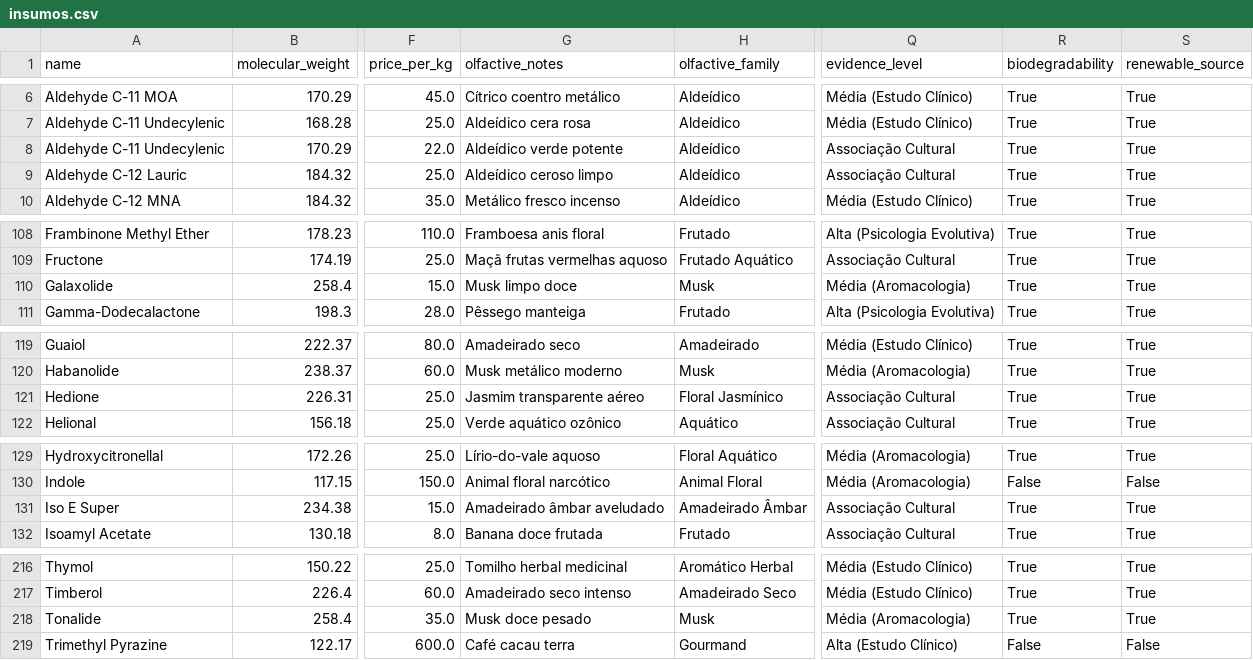
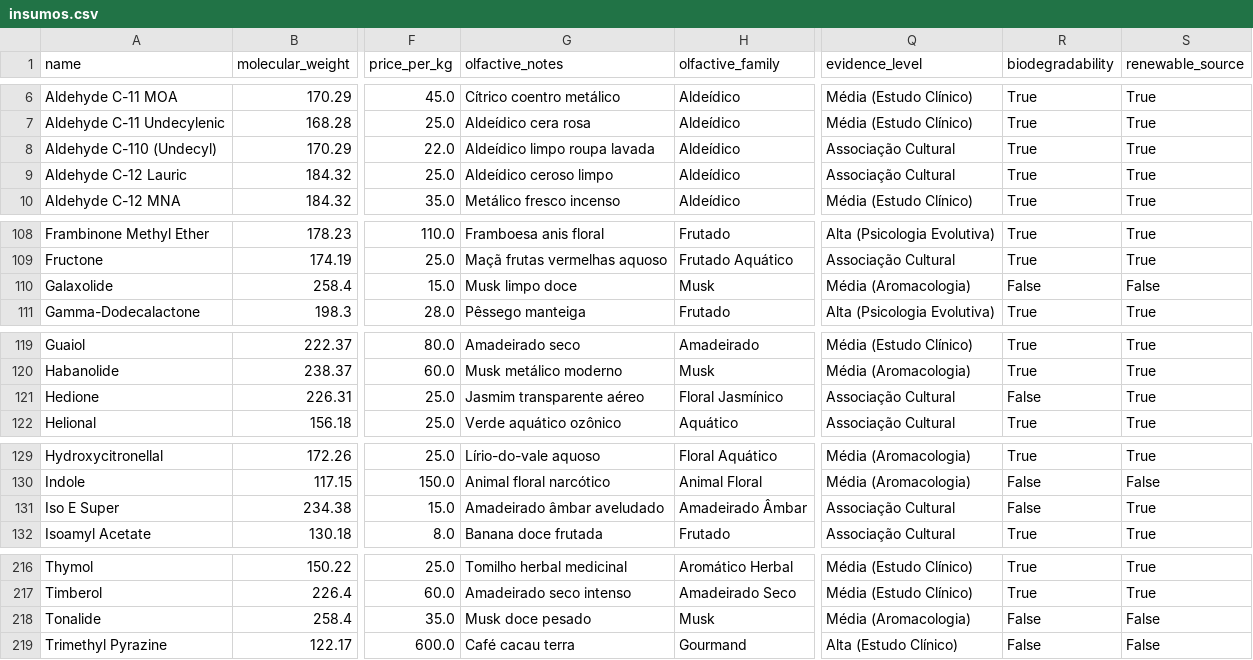
Before and after one commit to juliapinheiro42/perfumaria-ai, a CSV file: insumos.csv, drawn as a sheet; only a part is shown, gaps mark what is left out; the diff covers the shown part only; the diff names each change by its address in the sheet, - before the commit and + after, or states it on an @@ line.

```diff
--- a/insumos.csv
+++ b/insumos.csv
-A8 (name): Aldehyde C-11 Undecylenic
+A8 (name): Aldehyde C-110 (Undecyl)
-G8 (olfactive_notes): Aldeídico verde potente
+G8 (olfactive_notes): Aldeídico limpo roupa lavada
-R110 (biodegradability): True
+R110 (biodegradability): False
-S110 (renewable_source): True
+S110 (renewable_source): False
-R121 (biodegradability): True
+R121 (biodegradability): False
-R131 (biodegradability): True
+R131 (biodegradability): False
-R218 (biodegradability): True
+R218 (biodegradability): False
-S218 (renewable_source): True
+S218 (renewable_source): False
```
Also changed, not shown: 5 edited cells elsewhere in this file, 4 other files.
